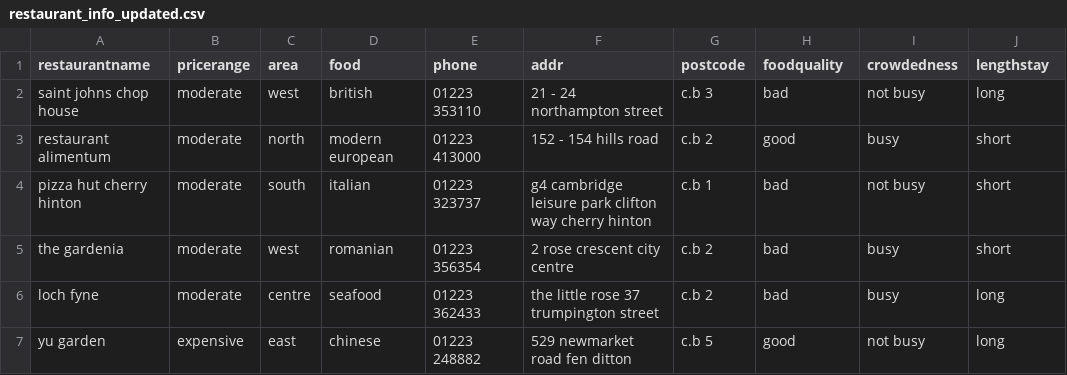
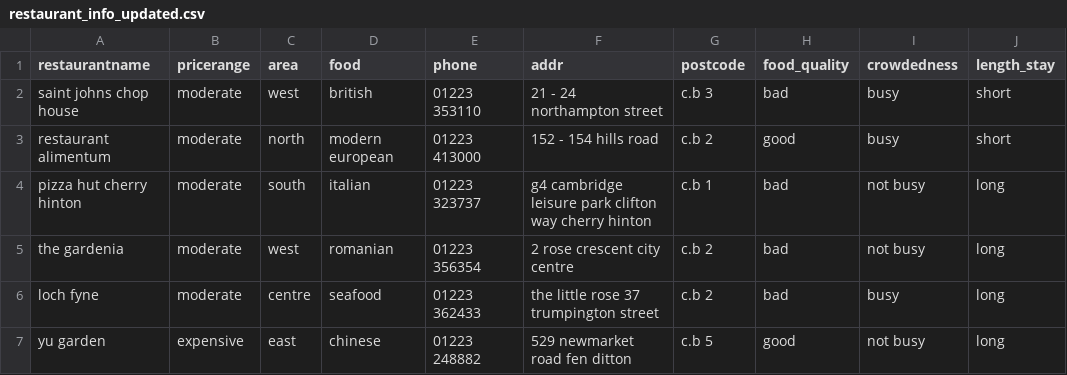
Before and after one commit to S1leman/MAIR-Assignment, a CSV file: data/restaurant_info_updated.csv, drawn as a sheet; only a part is shown.

```diff
--- a/data/restaurant_info_updated.csv
+++ b/data/restaurant_info_updated.csv
@@ -1,6 +1,6 @@
-restaurantname,pricerange,area,food,phone,addr,postcode,foodquality,crowdedness,lengthstay
-saint johns chop house,moderate,west,british,01223 353110,21 - 24 northampton street,c.b 3,bad,not busy,long
+restaurantname,pricerange,area,food,phone,addr,postcode,food_quality,crowdedness,length_stay
+saint johns chop house,moderate,west,british,01223 353110,21 - 24 northampton street,c.b 3,bad,busy,short
 restaurant alimentum,moderate,north,modern european,01223 413000,152 - 154 hills road,c.b 2,good,busy,short
-pizza hut cherry hinton,moderate,south,italian,01223 323737,g4 cambridge leisure park clifton way cherry hinton,c.b 1,bad,not busy,short
-the gardenia,moderate,west,romanian,01223 356354,2 rose crescent city centre,c.b 2,bad,busy,short
+pizza hut cherry hinton,moderate,south,italian,01223 323737,g4 cambridge leisure park clifton way cherry hinton,c.b 1,bad,not busy,long
+the gardenia,moderate,west,romanian,01223 356354,2 rose crescent city centre,c.b 2,bad,not busy,long
 loch fyne,moderate,centre,seafood,01223 362433,the little rose 37 trumpington street,c.b 2,bad,busy,long
```
Also changed, not shown: 10 other files.
